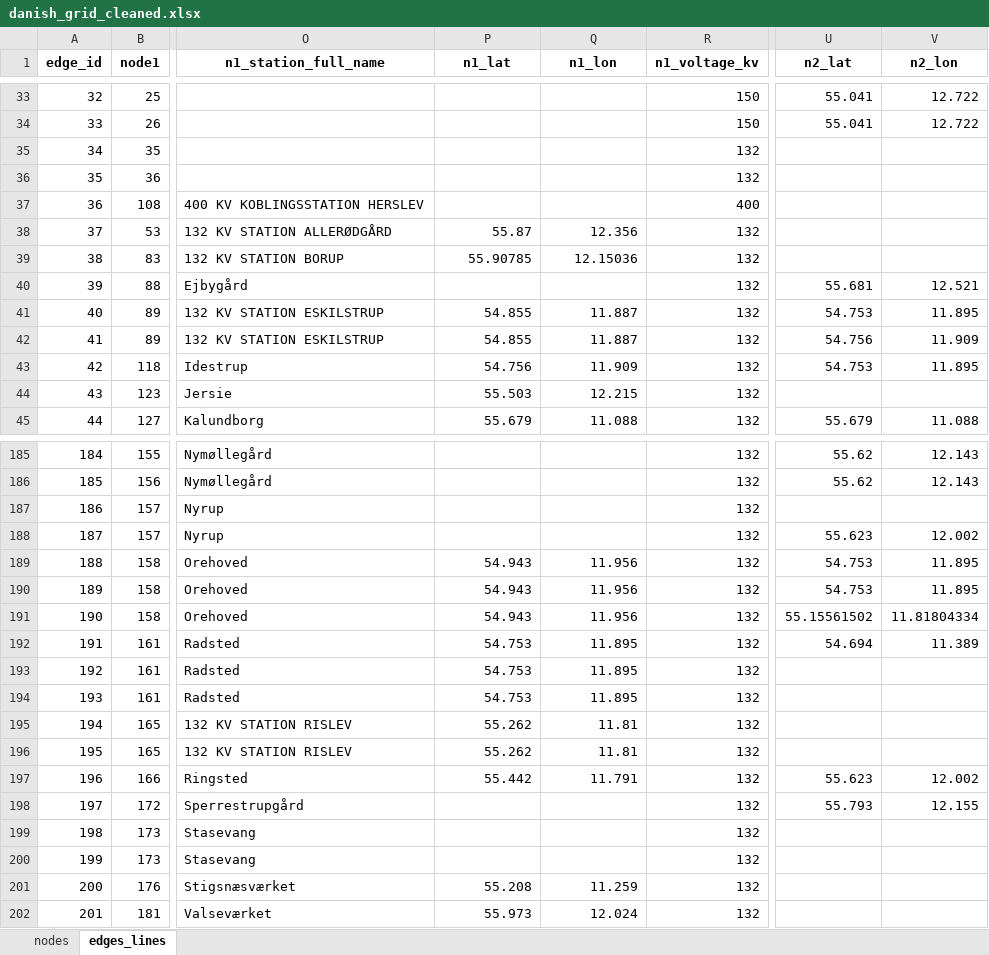
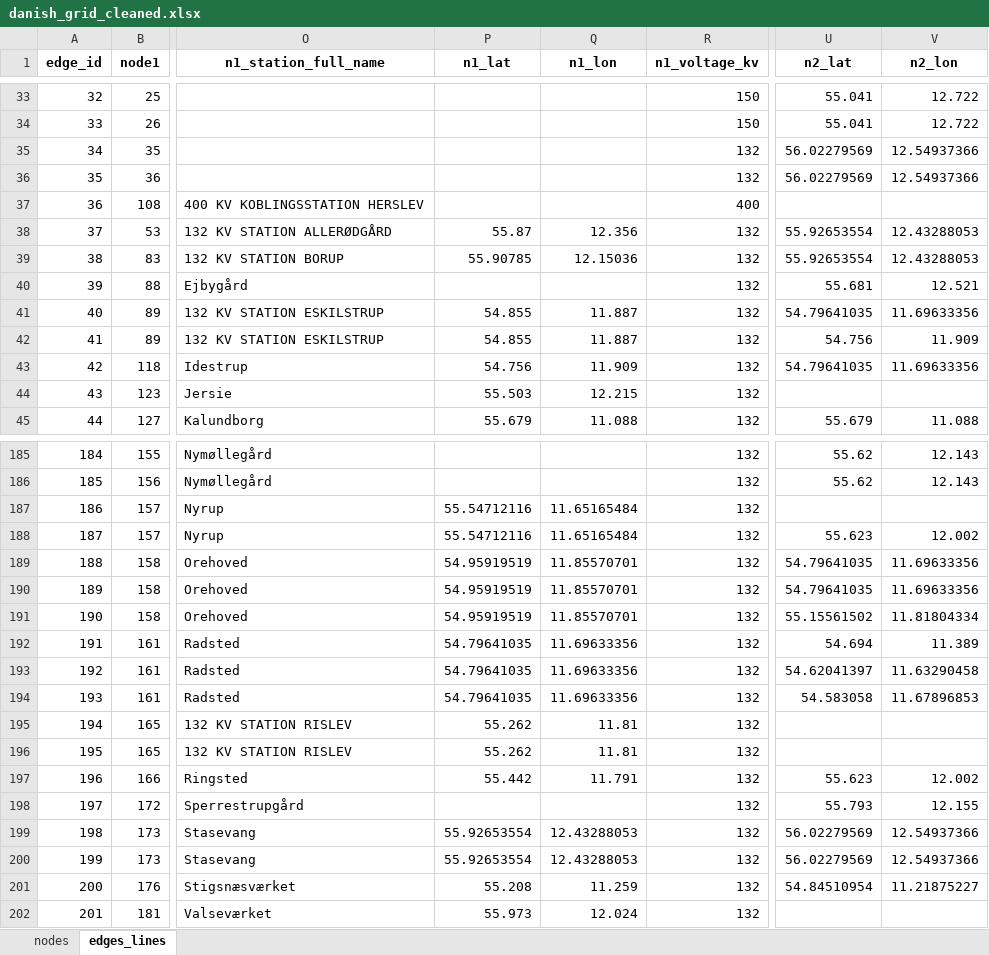
Before and after one commit to Signedue/Critical-Energy-Infrastructure-Under-Hybrid-War-Scenarios, an Excel workbook: danish_grid_cleaned.xlsx, sheet edges_lines, drawn as a sheet; only a part is shown, gaps mark what is left out; values as stored, in another font and other column widths than the file's, no borders; the diff covers the shown part only; the diff names each change by its address in the sheet, - before the commit and + after, or states it on an @@ line.

```diff
--- a/danish_grid_cleaned.xlsx (sheet edges_lines)
+++ b/danish_grid_cleaned.xlsx (sheet edges_lines)
-U35:U36 (n2_lat): (empty)
+U35:U36 (n2_lat): 56.02279569
-V35:V36 (n2_lon): (empty)
+V35:V36 (n2_lon): 12.54937366
-U38:U39 (n2_lat): (empty)
+U38:U39 (n2_lat): 55.92653554
-V38:V39 (n2_lon): (empty)
+V38:V39 (n2_lon): 12.43288053
-U41 (n2_lat): 54.753
+U41 (n2_lat): 54.79641035
-V41 (n2_lon): 11.895
+V41 (n2_lon): 11.69633356
-U43 (n2_lat): 54.753
+U43 (n2_lat): 54.79641035
-V43 (n2_lon): 11.895
+V43 (n2_lon): 11.69633356
-P187:P188 (n1_lat): (empty)
+P187:P188 (n1_lat): 55.54712116
-Q187:Q188 (n1_lon): (empty)
+Q187:Q188 (n1_lon): 11.65165484
-P189:P191 (n1_lat): 54.943
+P189:P191 (n1_lat): 54.95919519
-Q189:Q191 (n1_lon): 11.956
+Q189:Q191 (n1_lon): 11.85570701
-U189:U190 (n2_lat): 54.753
+U189:U190 (n2_lat): 54.79641035
-V189:V190 (n2_lon): 11.895
+V189:V190 (n2_lon): 11.69633356
-P192:P194 (n1_lat): 54.753
+P192:P194 (n1_lat): 54.79641035
-Q192:Q194 (n1_lon): 11.895
+Q192:Q194 (n1_lon): 11.69633356
-U193 (n2_lat): (empty)
+U193 (n2_lat): 54.62041397
-V193 (n2_lon): (empty)
+V193 (n2_lon): 11.63290458
-U194 (n2_lat): (empty)
+U194 (n2_lat): 54.583058
-V194 (n2_lon): (empty)
+V194 (n2_lon): 11.67896853
-P199:P200 (n1_lat): (empty)
+P199:P200 (n1_lat): 55.92653554
-Q199:Q200 (n1_lon): (empty)
+Q199:Q200 (n1_lon): 12.43288053
-U199:U200 (n2_lat): (empty)
+U199:U200 (n2_lat): 56.02279569
-V199:V200 (n2_lon): (empty)
+V199:V200 (n2_lon): 12.54937366
-U201 (n2_lat): (empty)
+U201 (n2_lat): 54.84510954
-V201 (n2_lon): (empty)
+V201 (n2_lon): 11.21875227
```
Also changed, not shown: 46 edited cells elsewhere in this sheet, sheet nodes, publicdataexportv131450706334_with_lon_lat.xlsx, 2 other files.
